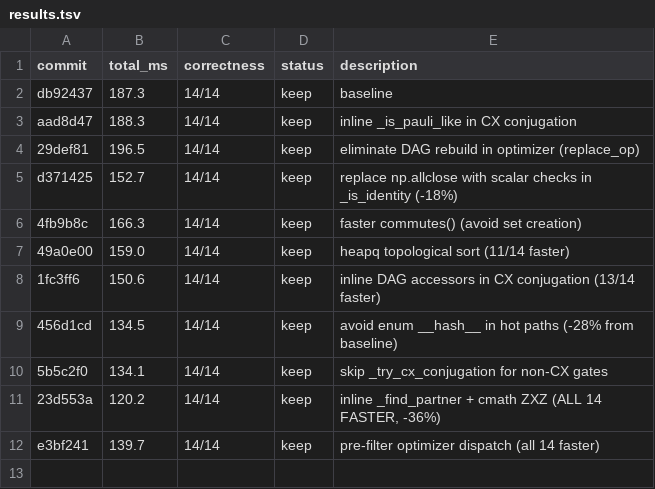
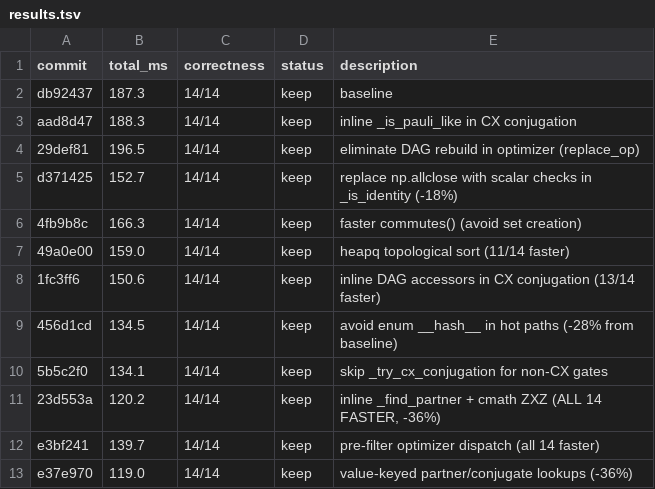
Before and after one commit to jonirajala/tinyqubit, a TSV file: results.tsv, drawn as a sheet; the diff names each change by its address in the sheet, - before the commit and + after, or states it on an @@ line.

Commit message:
faster add_op: avoid set+sorted, use direct list with dedup

```diff
--- a/results.tsv
+++ b/results.tsv
+row 13: e37e970 | 119.0 | 14/14 | keep | value-keyed partner/conjugate lookups (-36%)
```
Also changed, not shown: 2 other files.
